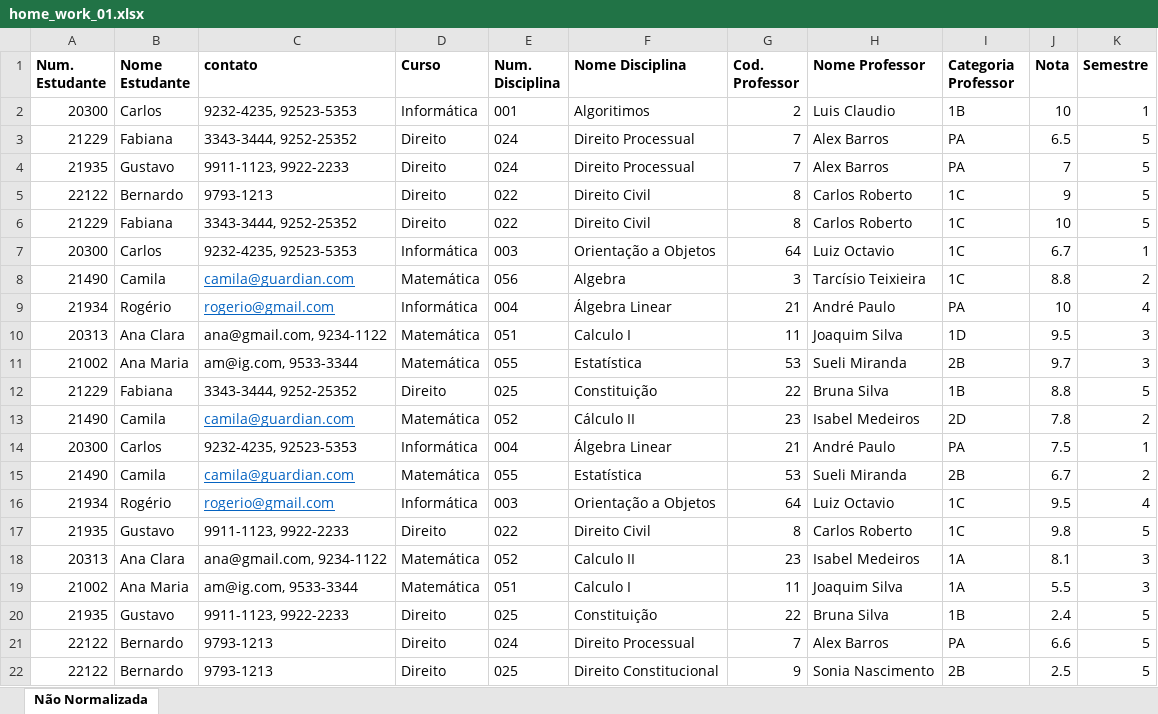
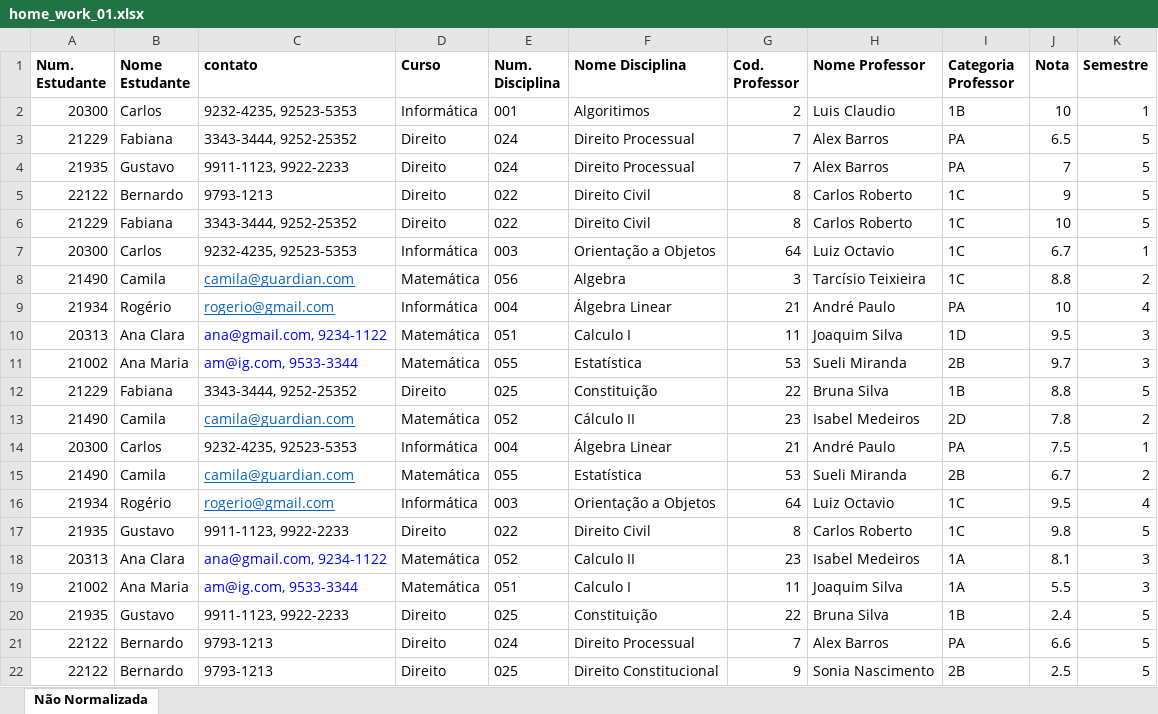
Before and after one commit to engrogerio/sql_lessons, an Excel workbook: home_work_01.xlsx, sheet Não Normalizada, drawn as a sheet; values as stored, in another font and other column widths than the file's, no borders; the diff names each change by its address in the sheet, - before the commit and + after, or states it on an @@ line.

```diff
--- a/home_work_01.xlsx (sheet Não Normalizada)
+++ b/home_work_01.xlsx (sheet Não Normalizada)
-C10:C11 text colour: black
+C10:C11 text colour: #0000FF
-C18:C19 text colour: black
+C18:C19 text colour: #0000FF
```
Also changed, not shown: normalizacao_exercicio.xlsx, normalizacao_exercicio_res.xlsx, 2 other files.
